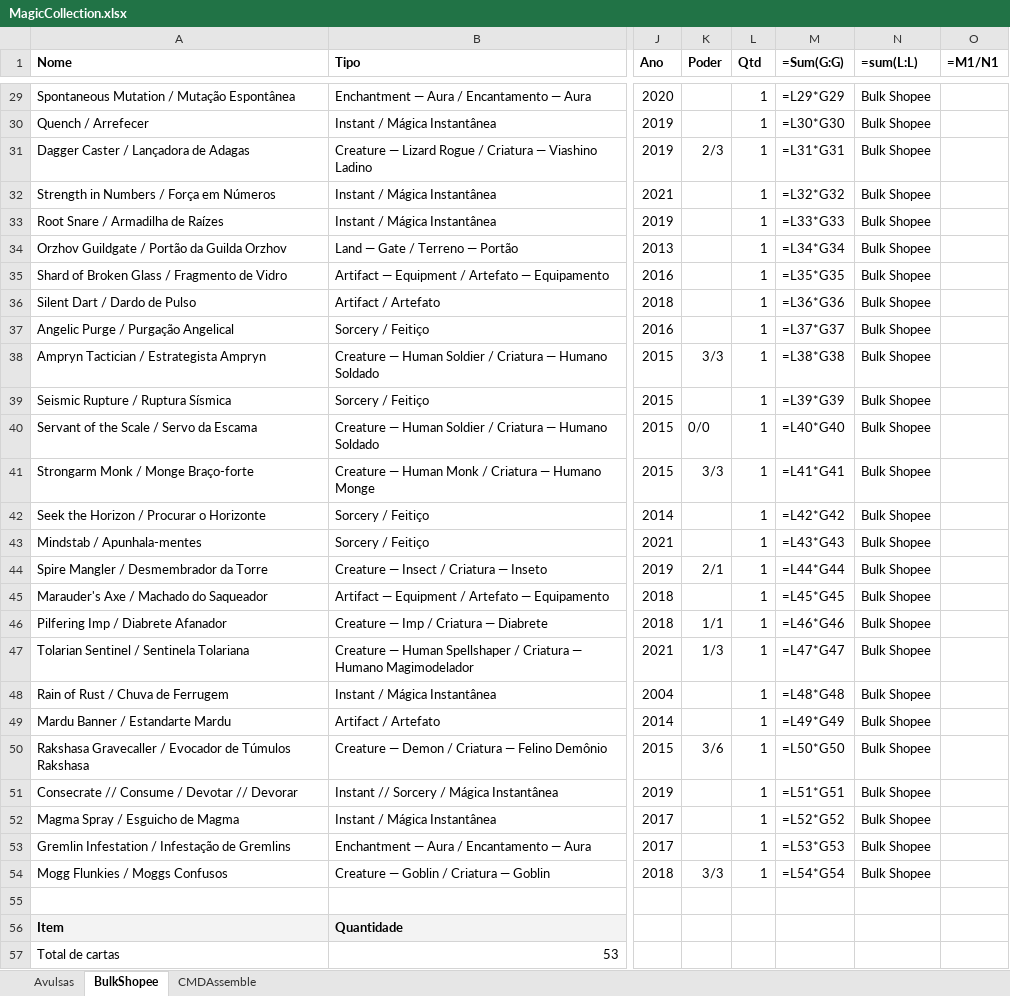
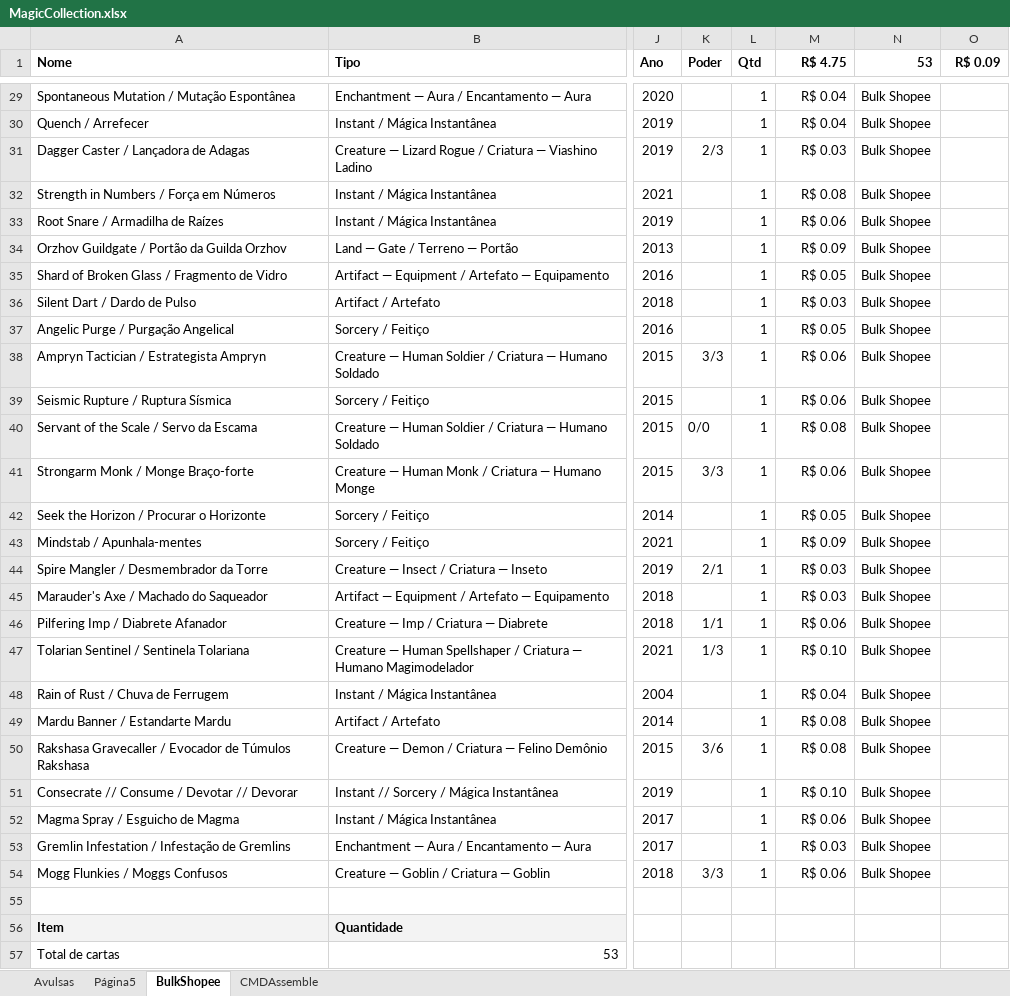
Before and after one commit to tiagowelter/mtg-data-extractor, an Excel workbook: MagicCollection.xlsx, sheet BulkShopee, drawn as a sheet; only a part is shown, gaps mark what is left out; values as stored, in another font and other column widths than the file's, no borders; formulas without a stored value are shown as written; charts and pictures not drawn; the diff covers the shown part only; the diff names each change by its address in the sheet, - before the commit and + after, or states it on an @@ line.

```diff
--- a/MagicCollection.xlsx (sheet BulkShopee)
+++ b/MagicCollection.xlsx (sheet BulkShopee)
+sheet tab: Página5
-M1: =Sum(G:G)
+M1: R$ 4.75
-N1: =sum(L:L)
+N1: 53
-O1: =M1/N1
+O1: R$ 0.09
-M29 (R$ 4.75): =L29*G29
+M29 (R$ 4.75): R$ 0.04
-M30 (R$ 4.75): =L30*G30
+M30 (R$ 4.75): R$ 0.04
-M31 (R$ 4.75): =L31*G31
+M31 (R$ 4.75): R$ 0.03
-M32 (R$ 4.75): =L32*G32
+M32 (R$ 4.75): R$ 0.08
-M33 (R$ 4.75): =L33*G33
+M33 (R$ 4.75): R$ 0.06
-M34 (R$ 4.75): =L34*G34
+M34 (R$ 4.75): R$ 0.09
-M35 (R$ 4.75): =L35*G35
+M35 (R$ 4.75): R$ 0.05
-M36 (R$ 4.75): =L36*G36
+M36 (R$ 4.75): R$ 0.03
-M37 (R$ 4.75): =L37*G37
+M37 (R$ 4.75): R$ 0.05
-M38 (R$ 4.75): =L38*G38
+M38 (R$ 4.75): R$ 0.06
-M39 (R$ 4.75): =L39*G39
+M39 (R$ 4.75): R$ 0.06
-M40 (R$ 4.75): =L40*G40
+M40 (R$ 4.75): R$ 0.08
-M41 (R$ 4.75): =L41*G41
+M41 (R$ 4.75): R$ 0.06
-M42 (R$ 4.75): =L42*G42
+M42 (R$ 4.75): R$ 0.05
-M43 (R$ 4.75): =L43*G43
+M43 (R$ 4.75): R$ 0.09
-M44 (R$ 4.75): =L44*G44
+M44 (R$ 4.75): R$ 0.03
-M45 (R$ 4.75): =L45*G45
+M45 (R$ 4.75): R$ 0.03
-M46 (R$ 4.75): =L46*G46
+M46 (R$ 4.75): R$ 0.06
-M47 (R$ 4.75): =L47*G47
+M47 (R$ 4.75): R$ 0.10
-M48 (R$ 4.75): =L48*G48
+M48 (R$ 4.75): R$ 0.04
-M49 (R$ 4.75): =L49*G49
+M49 (R$ 4.75): R$ 0.08
-M50 (R$ 4.75): =L50*G50
+M50 (R$ 4.75): R$ 0.08
-M51 (R$ 4.75): =L51*G51
+M51 (R$ 4.75): R$ 0.10
-M52 (R$ 4.75): =L52*G52
+M52 (R$ 4.75): R$ 0.06
-M53 (R$ 4.75): =L53*G53
+M53 (R$ 4.75): R$ 0.03
-M54 (R$ 4.75): =L54*G54
+M54 (R$ 4.75): R$ 0.06
```
Also changed, not shown: 27 edited cells elsewhere in this sheet, sheet Avulsas, sheet CMDAssemble, charts or pictures, 2 other files.
